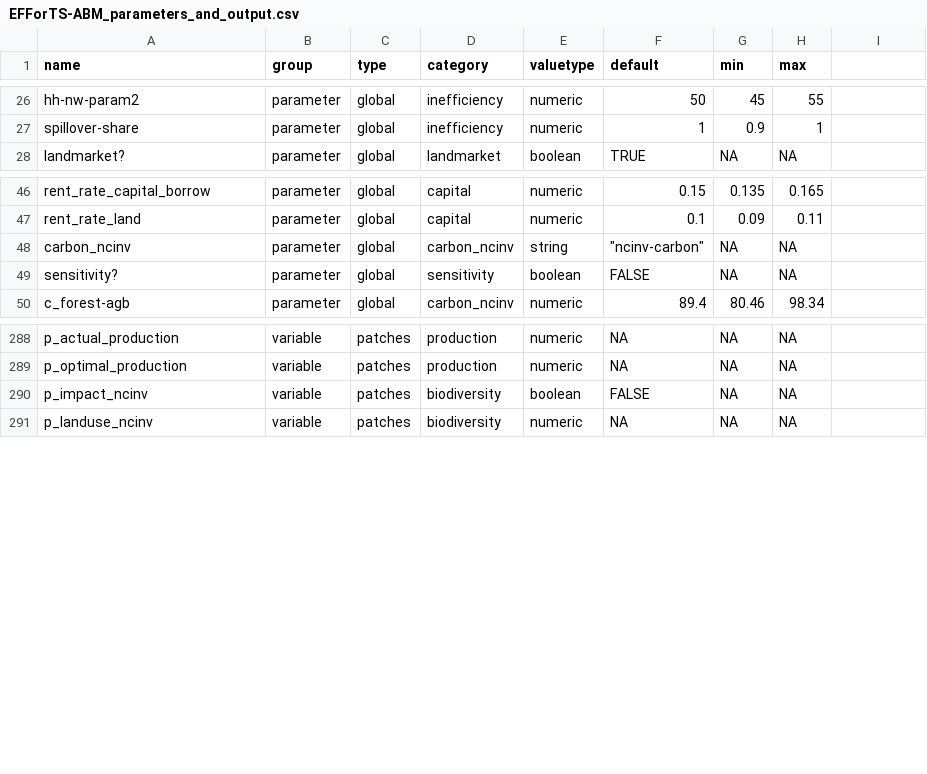
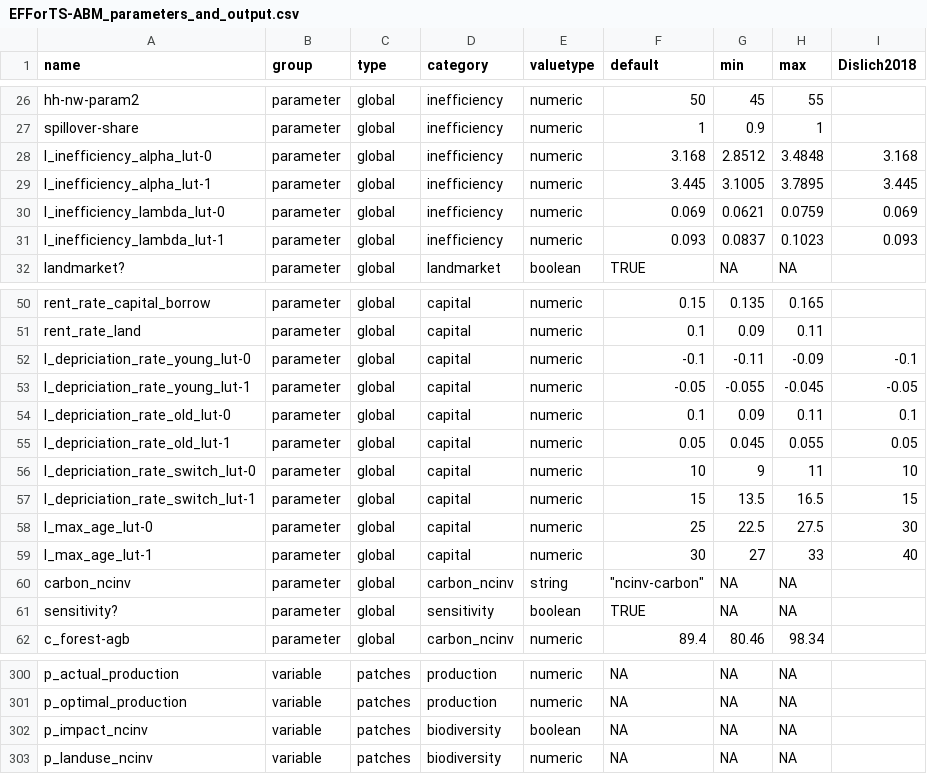
Before and after one commit to EFForTS-B10/Refforts, a CSV file: data_raw/EFForTS-ABM_parameters_and_output.csv, drawn as a sheet; only a part is shown, gaps mark what is left out; addresses are those after the commit; the diff names each change by its address in the sheet, - before the commit and + after, or states it on an @@ line.

Commit message:
added parameters and Dislich2018 column

```diff
--- a/data_raw/EFForTS-ABM_parameters_and_output.csv
+++ b/data_raw/EFForTS-ABM_parameters_and_output.csv
-I1: (empty)
+I1: Dislich2018
+row 28: l_inefficiency_alpha_lut-0 | parameter | global | inefficiency | numeric | 3.168 | 2.8512 | 3.4848 | 3.168
+row 29: l_inefficiency_alpha_lut-1 | parameter | global | inefficiency | numeric | 3.445 | 3.1005 | 3.7895 | 3.445
+row 30: l_inefficiency_lambda_lut-0 | parameter | global | inefficiency | numeric | 0.069 | 0.0621 | 0.0759 | 0.069
+row 31: l_inefficiency_lambda_lut-1 | parameter | global | inefficiency | numeric | 0.093 | 0.0837 | 0.1023 | 0.093
+row 52: l_depriciation_rate_young_lut-0 | parameter | global | capital | numeric | -0.1 | -0.11 | -0.09 | -0.1
+row 53: l_depriciation_rate_young_lut-1 | parameter | global | capital | numeric | -0.05 | -0.055 | -0.045 | -0.05
+row 54: l_depriciation_rate_old_lut-0 | parameter | global | capital | numeric | 0.1 | 0.09 | 0.11 | 0.1
+row 55: l_depriciation_rate_old_lut-1 | parameter | global | capital | numeric | 0.05 | 0.045 | 0.055 | 0.05
+row 56: l_depriciation_rate_switch_lut-0 | parameter | global | capital | numeric | 10 | 9 | 11 | 10
+row 57: l_depriciation_rate_switch_lut-1 | parameter | global | capital | numeric | 15 | 13.5 | 16.5 | 15
+row 58: l_max_age_lut-0 | parameter | global | capital | numeric | 25 | 22.5 | 27.5 | 30
+row 59: l_max_age_lut-1 | parameter | global | capital | numeric | 30 | 27 | 33 | 40
-F61 (default): FALSE
+F61 (default): TRUE
-F302 (default): FALSE
+F302 (default): NA
```
Also changed, not shown: 1 other file.
